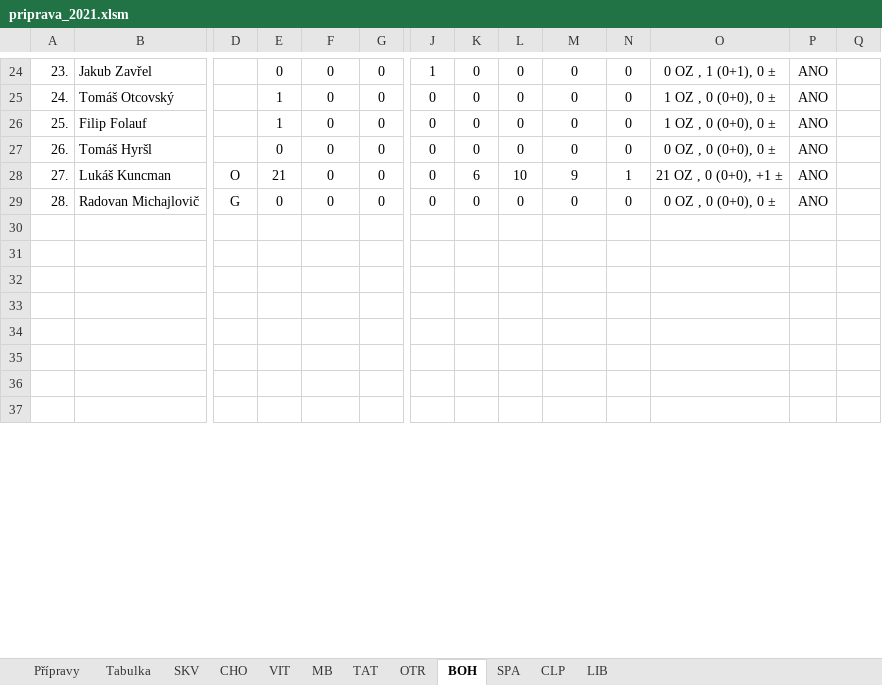
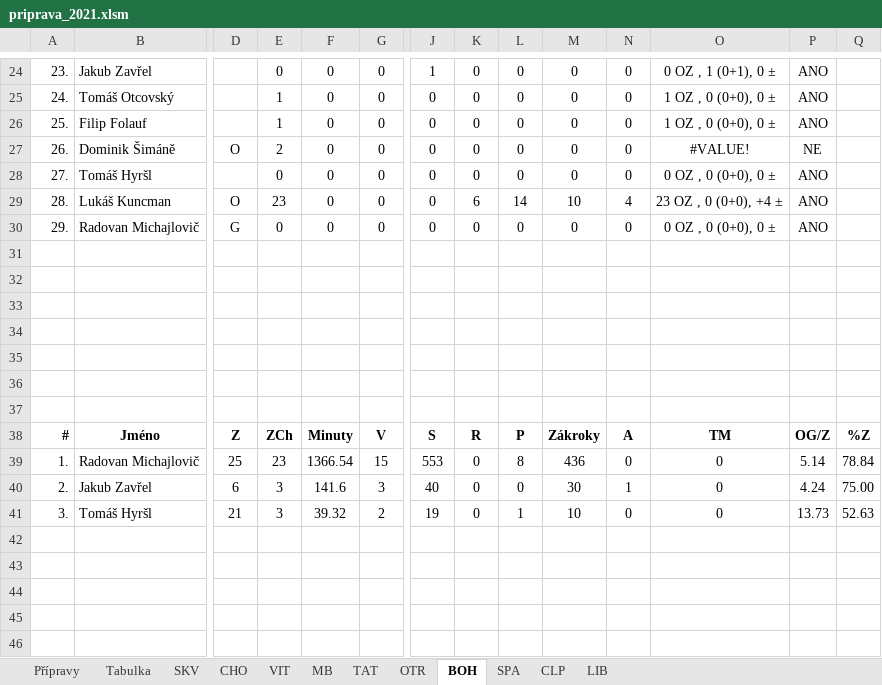
Before and after one commit to klimarichard/ceskyflorbal, an Excel workbook: priprava_2021.xlsm, sheet BOH, drawn as a sheet; only a part is shown, gaps mark what is left out; the shorter side is filled out with more unchanged rows; values as stored, in another font and other column widths than the file's, no borders; conditional formats not drawn; addresses are those after the commit; rows hold the shown columns only; the diff covers the shown part only; the diff names each change by its address in the sheet, - before the commit and + after, or states it on an @@ line.

```diff
--- a/priprava_2021.xlsm (sheet BOH)
+++ b/priprava_2021.xlsm (sheet BOH)
+row 27: 26. | Dominik Šimáně | O | 2 | 0 | 0 | 0 | 0 | 0 | 0 | 0 | #VALUE! | NE
-A28: 26.
+A28: 27.
-A29: 27.
+A29: 28.
-E29: 21
+E29: 23
-L29: 10
+L29: 14
-M29: 9
+M29: 10
-N29: 1
+N29: 4
-O29: 21 OZ , 0 (0+0), +1 ±
+O29: 23 OZ , 0 (0+0), +4 ±
-A30: 28.
+A30: 29.
+row 31: (empty)
+row 32: (empty)
+row 33: (empty)
+row 34: (empty)
+row 35: (empty)
+row 36: (empty)
+row 37: (empty)
+row 39: 1. | Radovan Michajlovič | 25 | 23 | 1366.54 | 15 | 553 | 0 | 8 | 436 | 0 | 0 | 5.14 | 78.84
+row 41: 3. | Tomáš Hyršl | 21 | 3 | 39.32 | 2 | 19 | 0 | 1 | 10 | 0 | 0 | 13.73 | 52.63
+row 42: (empty)
+row 43: (empty)
+row 44: (empty)
+row 45: (empty)
```
Also changed, not shown: 22 added rows, 36 removed rows, 10 moved rows and 97 edited cells elsewhere in this sheet, sheet Přípravy, sheet Tabulka, sheet TAT, sheet SKV, sheet CHO, sheet VIT, 5 more sheets, formulas that keep their value, hidden cells.
